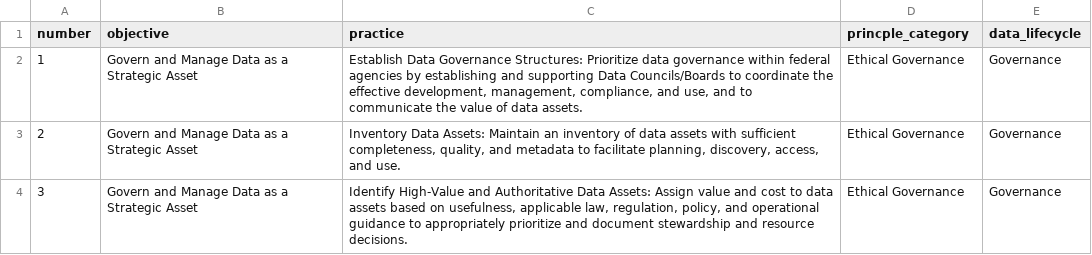
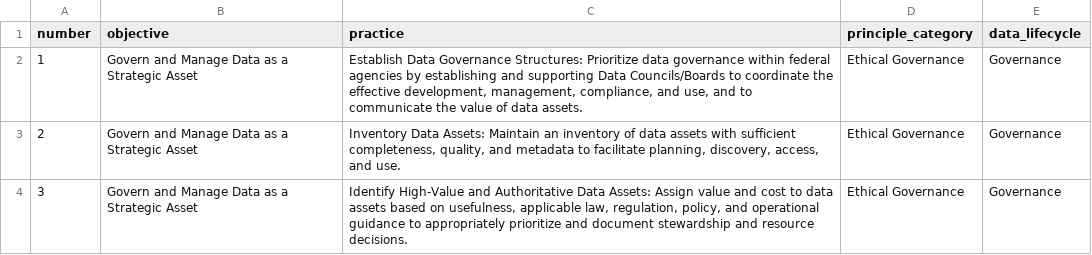
Before and after one commit to GSA/data-strategy, a CSV file: data/draft-practices.csv, drawn as a sheet; only a part is shown.

Commit message:
Basic HTML table for practices

```diff
--- a/data/draft-practices.csv
+++ b/data/draft-practices.csv
@@ -1,2 +1,2 @@
-number,objective,practice,princple_category,data_lifecycle
+number,objective,practice,principle_category,data_lifecycle
 1,Govern and Manage Data as a Strategic Asset,"Establish Data Governance Structures: Prioritize data governance within federal agencies by establishing and supporting Data Councils/Boards to coordinate the effective development, management, compliance, and use, and to communicate the value of data assets.",Ethical Governance,Governance
```
Also changed, not shown: 2 other files.
